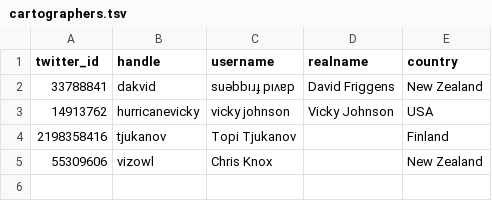
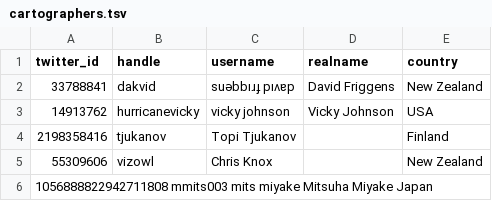
Before and after one commit to dakvid/30DayMapChallenge2020Metadata, a TSV file: maps/cartographers.tsv, drawn as a sheet; the diff names each change by its address in the sheet, - before the commit and + after, or states it on an @@ line.

Commit message:
add cartographer

```diff
--- a/maps/cartographers.tsv
+++ b/maps/cartographers.tsv
+row 6: 1056888822942711808 mmits003 mits miyake Mitsuha Miyake Japan
```
